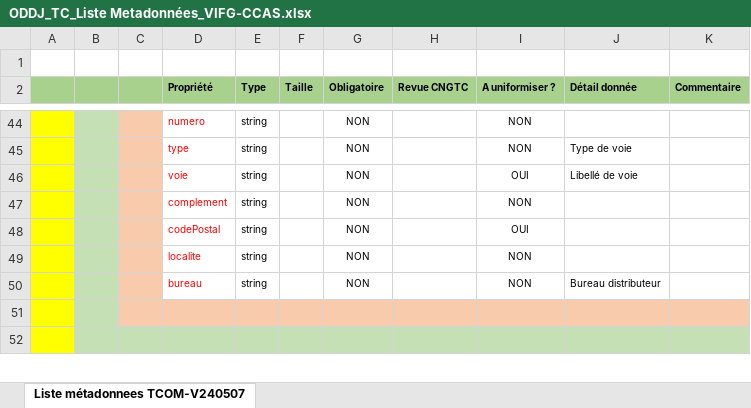
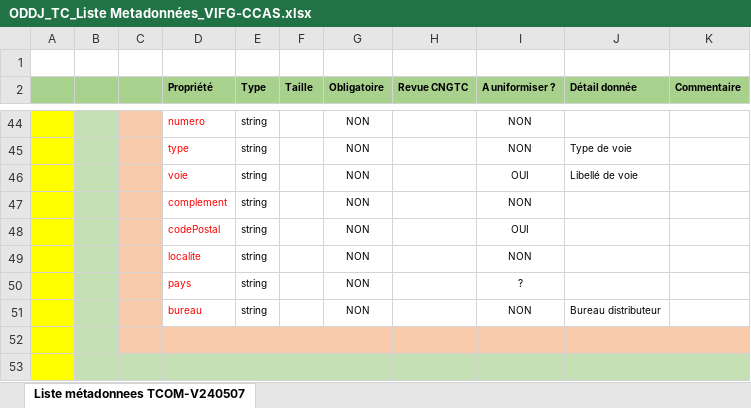
Before and after one commit to Cour-de-cassation/juritcom, an Excel workbook: documentation/ODDJ_TC_Liste Metadonnées_VIFG-CCAS.xlsx, sheet Liste métadonnees TCOM-V240507, drawn as a sheet; only a part is shown, gaps mark what is left out; values as stored, in another font and other column widths than the file's, no borders; table styles not drawn; the diff names each change by its address in the sheet, - before the commit and + after, or states it on an @@ line.

Commit message:
Update Excel documentation

```diff
--- a/documentation/ODDJ_TC_Liste Metadonnées_VIFG-CCAS.xlsx (sheet Liste métadonnees TCOM-V240507)
+++ b/documentation/ODDJ_TC_Liste Metadonnées_VIFG-CCAS.xlsx (sheet Liste métadonnees TCOM-V240507)
+row 50:  |  |  | pays | string |  | NON |  | ?
```
Also changed, not shown: 1 other file.
